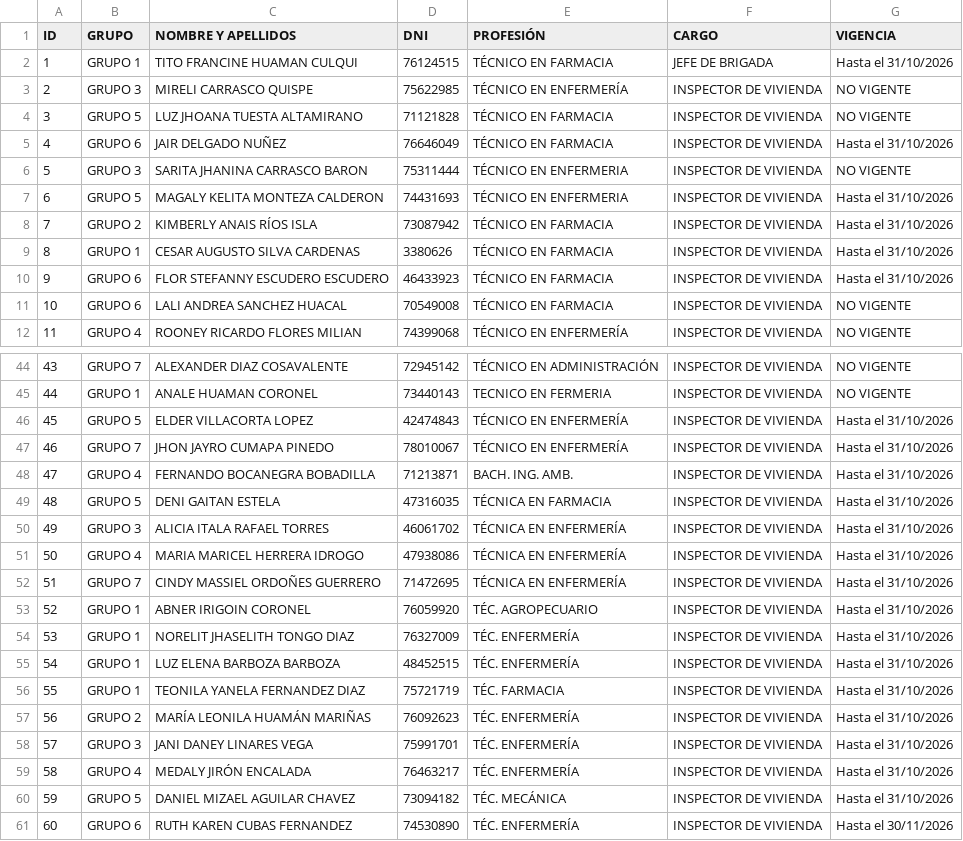
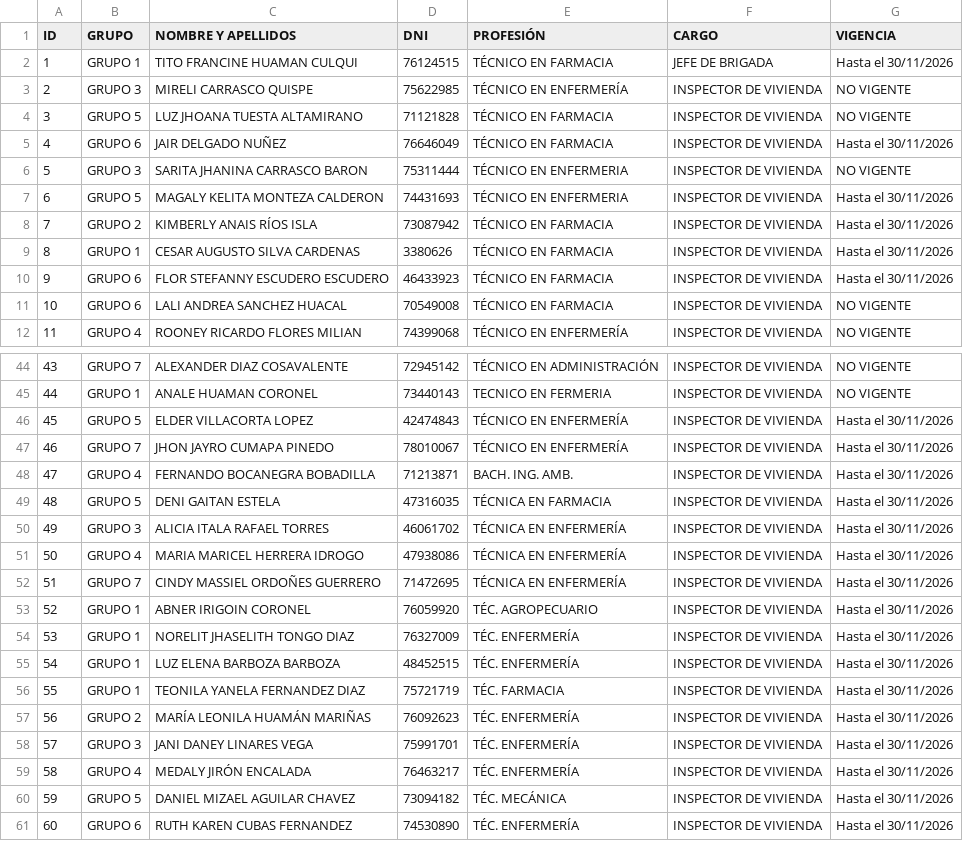
Before and after one commit to redsaludfernando-dev/Identificacion_qr_personal_dengue, a CSV file: datos_personal_dengue.csv, drawn as a sheet; only a part is shown, gaps mark what is left out; the diff covers the shown part only.

```diff
--- a/datos_personal_dengue.csv
+++ b/datos_personal_dengue.csv
@@ -1,11 +1,11 @@
 ID;GRUPO;NOMBRE Y APELLIDOS;DNI;PROFESIÓN;CARGO;VIGENCIA
-1;GRUPO 1;TITO FRANCINE HUAMAN CULQUI;76124515;TÉCNICO EN FARMACIA;JEFE DE BRIGADA;Hasta el 31/10/2026
+1;GRUPO 1;TITO FRANCINE HUAMAN CULQUI;76124515;TÉCNICO EN FARMACIA;JEFE DE BRIGADA;Hasta el 30/11/2026
 2;GRUPO 3;MIRELI CARRASCO QUISPE;75622985;TÉCNICO EN ENFERMERÍA;INSPECTOR DE VIVIENDA;NO VIGENTE
 3;GRUPO 5;LUZ JHOANA TUESTA ALTAMIRANO;71121828;TÉCNICO EN FARMACIA;INSPECTOR DE VIVIENDA;NO VIGENTE
-4;GRUPO 6;JAIR DELGADO NUÑEZ;76646049;TÉCNICO EN FARMACIA;INSPECTOR DE VIVIENDA;Hasta el 31/10/2026
+4;GRUPO 6;JAIR DELGADO NUÑEZ;76646049;TÉCNICO EN FARMACIA;INSPECTOR DE VIVIENDA;Hasta el 30/11/2026
 5;GRUPO 3;SARITA JHANINA CARRASCO BARON;75311444;TÉCNICO EN ENFERMERIA;INSPECTOR DE VIVIENDA;NO VIGENTE
-6;GRUPO 5;MAGALY KELITA MONTEZA CALDERON;74431693;TÉCNICO EN ENFERMERIA;INSPECTOR DE VIVIENDA;Hasta el 31/10/2026
-7;GRUPO 2;KIMBERLY ANAIS RÍOS ISLA;73087942;TÉCNICO EN FARMACIA;INSPECTOR DE VIVIENDA;Hasta el 31/10/2026
-8;GRUPO 1;CESAR AUGUSTO SILVA CARDENAS;3380626;TÉCNICO EN FARMACIA;INSPECTOR DE VIVIENDA;Hasta el 31/10/2026
-9;GRUPO 6;FLOR STEFANNY ESCUDERO ESCUDERO;46433923;TÉCNICO EN FARMACIA;INSPECTOR DE VIVIENDA;Hasta el 31/10/2026
+6;GRUPO 5;MAGALY KELITA MONTEZA CALDERON;74431693;TÉCNICO EN ENFERMERIA;INSPECTOR DE VIVIENDA;Hasta el 30/11/2026
+7;GRUPO 2;KIMBERLY ANAIS RÍOS ISLA;73087942;TÉCNICO EN FARMACIA;INSPECTOR DE VIVIENDA;Hasta el 30/11/2026
+8;GRUPO 1;CESAR AUGUSTO SILVA CARDENAS;3380626;TÉCNICO EN FARMACIA;INSPECTOR DE VIVIENDA;Hasta el 30/11/2026
+9;GRUPO 6;FLOR STEFANNY ESCUDERO ESCUDERO;46433923;TÉCNICO EN FARMACIA;INSPECTOR DE VIVIENDA;Hasta el 30/11/2026
 10;GRUPO 6;LALI ANDREA SANCHEZ HUACAL;70549008;TÉCNICO EN FARMACIA;INSPECTOR DE VIVIENDA;NO VIGENTE
@@ -45,17 +45,17 @@
 44;GRUPO 1;ANALE HUAMAN CORONEL;73440143;TECNICO EN FERMERIA;INSPECTOR DE VIVIENDA;NO VIGENTE
-45;GRUPO 5;ELDER VILLACORTA LOPEZ;42474843;TÉCNICO EN ENFERMERÍA;INSPECTOR DE VIVIENDA;Hasta el 31/10/2026
-46;GRUPO 7;JHON JAYRO CUMAPA PINEDO;78010067;TÉCNICO EN ENFERMERÍA;INSPECTOR DE VIVIENDA;Hasta el 31/10/2026
-47;GRUPO 4;FERNANDO BOCANEGRA BOBADILLA;71213871;BACH. ING. AMB.;INSPECTOR DE VIVIENDA;Hasta el 31/10/2026
-48;GRUPO 5;DENI GAITAN ESTELA;47316035;TÉCNICA EN FARMACIA;INSPECTOR DE VIVIENDA;Hasta el 31/10/2026
-49;GRUPO 3;ALICIA ITALA RAFAEL TORRES;46061702;TÉCNICA EN ENFERMERÍA;INSPECTOR DE VIVIENDA;Hasta el 31/10/2026
-50;GRUPO 4;MARIA MARICEL HERRERA IDROGO;47938086;TÉCNICA EN ENFERMERÍA;INSPECTOR DE VIVIENDA;Hasta el 31/10/2026
-51;GRUPO 7;CINDY MASSIEL ORDOÑES GUERRERO;71472695;TÉCNICA EN ENFERMERÍA;INSPECTOR DE VIVIENDA;Hasta el 31/10/2026
-52;GRUPO 1;ABNER IRIGOIN CORONEL;76059920;TÉC. AGROPECUARIO;INSPECTOR DE VIVIENDA;Hasta el 31/10/2026
-53;GRUPO 1;NORELIT JHASELITH TONGO DIAZ;76327009;TÉC. ENFERMERÍA;INSPECTOR DE VIVIENDA;Hasta el 31/10/2026
-54;GRUPO 1;LUZ ELENA BARBOZA BARBOZA;48452515;TÉC. ENFERMERÍA;INSPECTOR DE VIVIENDA;Hasta el 31/10/2026
-55;GRUPO 1;TEONILA YANELA FERNANDEZ DIAZ;75721719;TÉC. FARMACIA;INSPECTOR DE VIVIENDA;Hasta el 31/10/2026
-56;GRUPO 2;MARÍA LEONILA HUAMÁN MARIÑAS;76092623;TÉC. ENFERMERÍA;INSPECTOR DE VIVIENDA;Hasta el 31/10/2026
-57;GRUPO 3;JANI DANEY LINARES VEGA;75991701;TÉC. ENFERMERÍA;INSPECTOR DE VIVIENDA;Hasta el 31/10/2026
-58;GRUPO 4;MEDALY JIRÓN ENCALADA;76463217;TÉC. ENFERMERÍA;INSPECTOR DE VIVIENDA;Hasta el 31/10/2026
-59;GRUPO 5;DANIEL MIZAEL AGUILAR CHAVEZ;73094182;TÉC. MECÁNICA;INSPECTOR DE VIVIENDA;Hasta el 31/10/2026
+45;GRUPO 5;ELDER VILLACORTA LOPEZ;42474843;TÉCNICO EN ENFERMERÍA;INSPECTOR DE VIVIENDA;Hasta el 30/11/2026
+46;GRUPO 7;JHON JAYRO CUMAPA PINEDO;78010067;TÉCNICO EN ENFERMERÍA;INSPECTOR DE VIVIENDA;Hasta el 30/11/2026
+47;GRUPO 4;FERNANDO BOCANEGRA BOBADILLA;71213871;BACH. ING. AMB.;INSPECTOR DE VIVIENDA;Hasta el 30/11/2026
+48;GRUPO 5;DENI GAITAN ESTELA;47316035;TÉCNICA EN FARMACIA;INSPECTOR DE VIVIENDA;Hasta el 30/11/2026
+49;GRUPO 3;ALICIA ITALA RAFAEL TORRES;46061702;TÉCNICA EN ENFERMERÍA;INSPECTOR DE VIVIENDA;Hasta el 30/11/2026
+50;GRUPO 4;MARIA MARICEL HERRERA IDROGO;47938086;TÉCNICA EN ENFERMERÍA;INSPECTOR DE VIVIENDA;Hasta el 30/11/2026
+51;GRUPO 7;CINDY MASSIEL ORDOÑES GUERRERO;71472695;TÉCNICA EN ENFERMERÍA;INSPECTOR DE VIVIENDA;Hasta el 30/11/2026
+52;GRUPO 1;ABNER IRIGOIN CORONEL;76059920;TÉC. AGROPECUARIO;INSPECTOR DE VIVIENDA;Hasta el 30/11/2026
+53;GRUPO 1;NORELIT JHASELITH TONGO DIAZ;76327009;TÉC. ENFERMERÍA;INSPECTOR DE VIVIENDA;Hasta el 30/11/2026
+54;GRUPO 1;LUZ ELENA BARBOZA BARBOZA;48452515;TÉC. ENFERMERÍA;INSPECTOR DE VIVIENDA;Hasta el 30/11/2026
+55;GRUPO 1;TEONILA YANELA FERNANDEZ DIAZ;75721719;TÉC. FARMACIA;INSPECTOR DE VIVIENDA;Hasta el 30/11/2026
+56;GRUPO 2;MARÍA LEONILA HUAMÁN MARIÑAS;76092623;TÉC. ENFERMERÍA;INSPECTOR DE VIVIENDA;Hasta el 30/11/2026
+57;GRUPO 3;JANI DANEY LINARES VEGA;75991701;TÉC. ENFERMERÍA;INSPECTOR DE VIVIENDA;Hasta el 30/11/2026
+58;GRUPO 4;MEDALY JIRÓN ENCALADA;76463217;TÉC. ENFERMERÍA;INSPECTOR DE VIVIENDA;Hasta el 30/11/2026
+59;GRUPO 5;DANIEL MIZAEL AGUILAR CHAVEZ;73094182;TÉC. MECÁNICA;INSPECTOR DE VIVIENDA;Hasta el 30/11/2026
 60;GRUPO 6;RUTH KAREN CUBAS FERNANDEZ;74530890;TÉC. ENFERMERÍA;INSPECTOR DE VIVIENDA;Hasta el 30/11/2026
```
Also changed, not shown: 22 edited cells elsewhere in this file, 1 other file.
